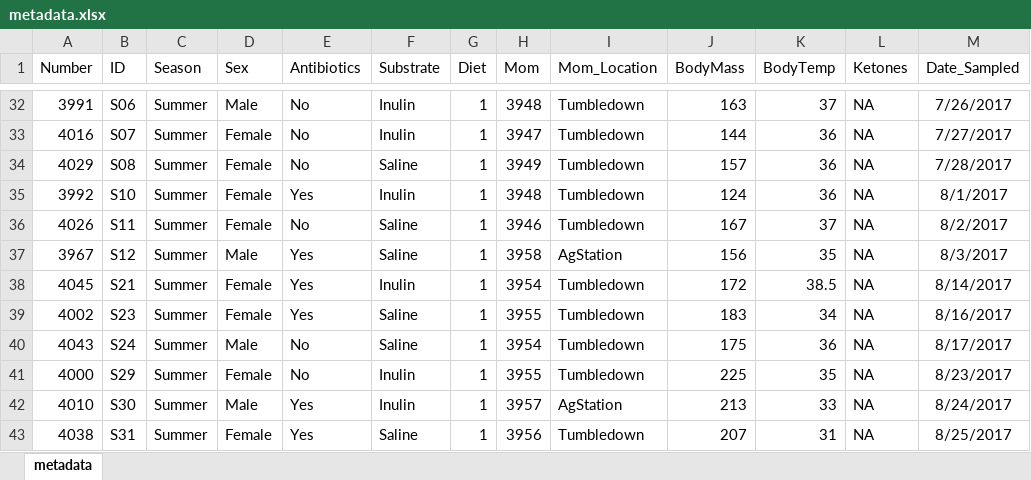
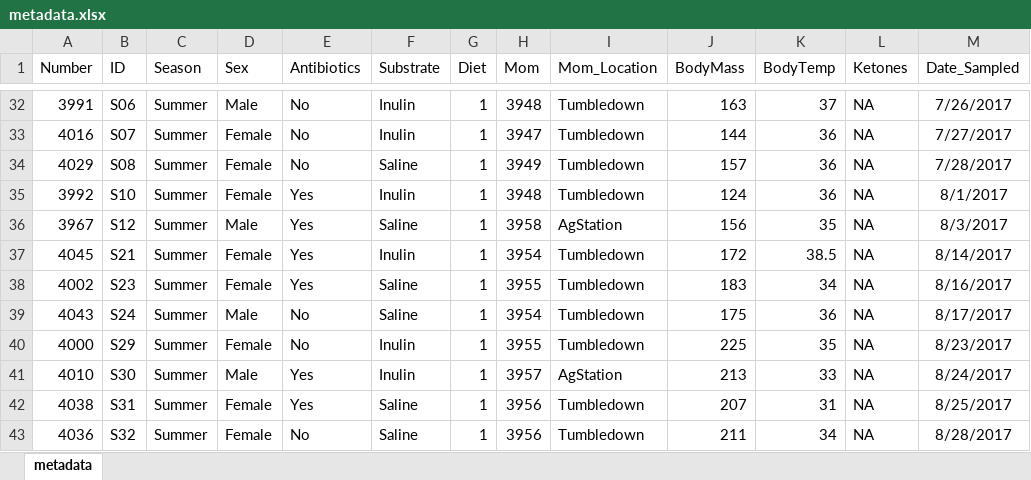
Before and after one commit to ednachiang/Inulin_CRDS, an Excel workbook: metadata.xlsx, sheet metadata, drawn as a sheet; only a part is shown, gaps mark what is left out; the shorter side is filled out with more unchanged rows; values as stored, in another font and other column widths than the file's, no borders; the diff names each change by its address in the sheet, - before the commit and + after, or states it on an @@ line.

```diff
--- a/metadata.xlsx (sheet metadata)
+++ b/metadata.xlsx (sheet metadata)
-row 36: 4026 | S11 | Summer | Female | No | Saline | 1 | 3946 | Tumbledown | 167 | 37 | NA | 8/2/2017
```
Also changed, not shown: 1 other file.
